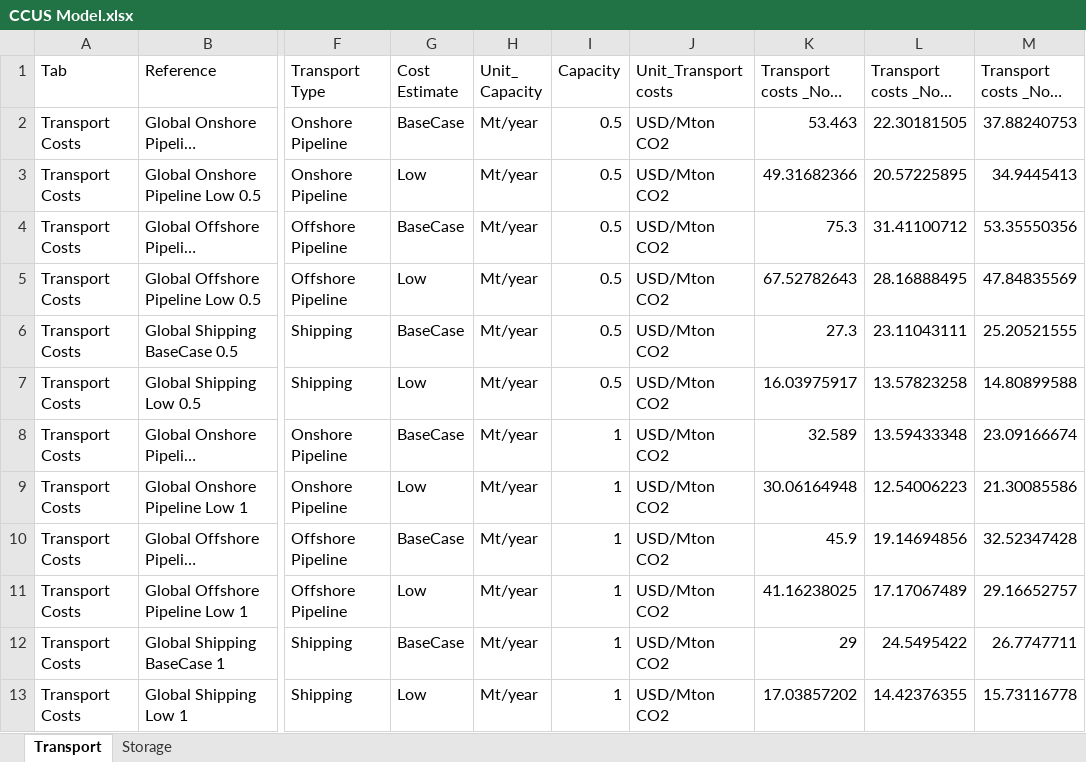
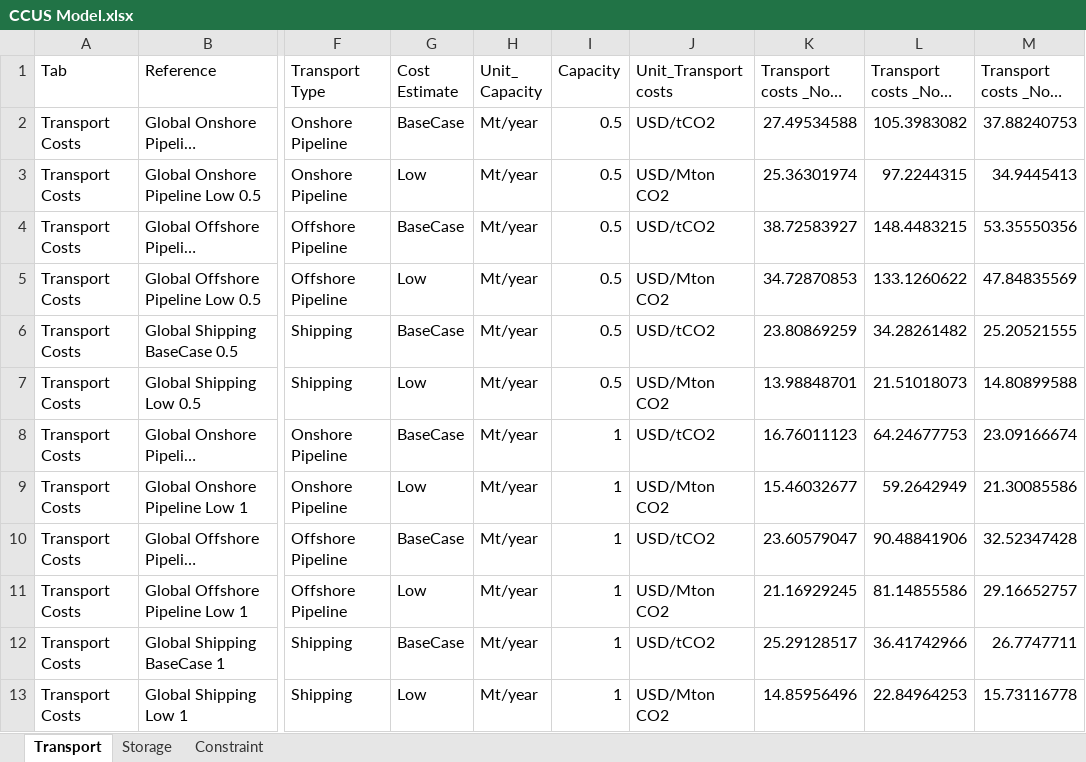
Before and after one commit to missionpossiblepartnership/mpp-steel-model, an Excel workbook: mppsteel/data/import_data/CCUS Model.xlsx, sheet Transport, drawn as a sheet; only a part is shown, gaps mark what is left out; long unchanged cells end in …; values as stored, in another font and other column widths than the file's, no borders; the diff covers the shown part only; the diff names each change by its address in the sheet, - before the commit and + after, or states it on an @@ line.

Commit message:
updated Bio and CCUS models with latest versions

```diff
--- a/mppsteel/data/import_data/CCUS Model.xlsx (sheet Transport)
+++ b/mppsteel/data/import_data/CCUS Model.xlsx (sheet Transport)
+sheet tab: Constraint
-J2 (Unit_Transport costs): USD/Mton CO2
+J2 (Unit_Transport costs): USD/tCO2
-K2 (Transport costs _Node 1): 53.463
+K2 (Transport costs _Node 1): 27.49534588
-L2 (Transport costs _Node 2): 22.30181505
+L2 (Transport costs _Node 2): 105.3983082
-K3 (Transport costs _Node 1): 49.31682366
+K3 (Transport costs _Node 1): 25.36301974
-L3 (Transport costs _Node 2): 20.57225895
+L3 (Transport costs _Node 2): 97.2244315
-J4 (Unit_Transport costs): USD/Mton CO2
+J4 (Unit_Transport costs): USD/tCO2
-K4 (Transport costs _Node 1): 75.3
+K4 (Transport costs _Node 1): 38.72583927
-L4 (Transport costs _Node 2): 31.41100712
+L4 (Transport costs _Node 2): 148.4483215
-K5 (Transport costs _Node 1): 67.52782643
+K5 (Transport costs _Node 1): 34.72870853
-L5 (Transport costs _Node 2): 28.16888495
+L5 (Transport costs _Node 2): 133.1260622
-J6 (Unit_Transport costs): USD/Mton CO2
+J6 (Unit_Transport costs): USD/tCO2
-K6 (Transport costs _Node 1): 27.3
+K6 (Transport costs _Node 1): 23.80869259
-L6 (Transport costs _Node 2): 23.11043111
+L6 (Transport costs _Node 2): 34.28261482
-K7 (Transport costs _Node 1): 16.03975917
+K7 (Transport costs _Node 1): 13.98848701
-L7 (Transport costs _Node 2): 13.57823258
+L7 (Transport costs _Node 2): 21.51018073
-J8 (Unit_Transport costs): USD/Mton CO2
+J8 (Unit_Transport costs): USD/tCO2
-K8 (Transport costs _Node 1): 32.589
+K8 (Transport costs _Node 1): 16.76011123
-L8 (Transport costs _Node 2): 13.59433348
+L8 (Transport costs _Node 2): 64.24677753
-K9 (Transport costs _Node 1): 30.06164948
+K9 (Transport costs _Node 1): 15.46032677
-L9 (Transport costs _Node 2): 12.54006223
+L9 (Transport costs _Node 2): 59.2642949
-J10 (Unit_Transport costs): USD/Mton CO2
+J10 (Unit_Transport costs): USD/tCO2
-K10 (Transport costs _Node 1): 45.9
+K10 (Transport costs _Node 1): 23.60579047
-L10 (Transport costs _Node 2): 19.14694856
+L10 (Transport costs _Node 2): 90.48841906
-K11 (Transport costs _Node 1): 41.16238025
+K11 (Transport costs _Node 1): 21.16929245
-L11 (Transport costs _Node 2): 17.17067489
+L11 (Transport costs _Node 2): 81.14855586
-J12 (Unit_Transport costs): USD/Mton CO2
+J12 (Unit_Transport costs): USD/tCO2
-K12 (Transport costs _Node 1): 29
+K12 (Transport costs _Node 1): 25.29128517
-L12 (Transport costs _Node 2): 24.5495422
+L12 (Transport costs _Node 2): 36.41742966
-K13 (Transport costs _Node 1): 17.03857202
+K13 (Transport costs _Node 1): 14.85956496
-L13 (Transport costs _Node 2): 14.42376355
+L13 (Transport costs _Node 2): 22.84964253
```
Also changed, not shown: 1886 edited cells elsewhere in this sheet, sheet Storage, mppsteel/data/import_data/Bio Model.xlsx.
